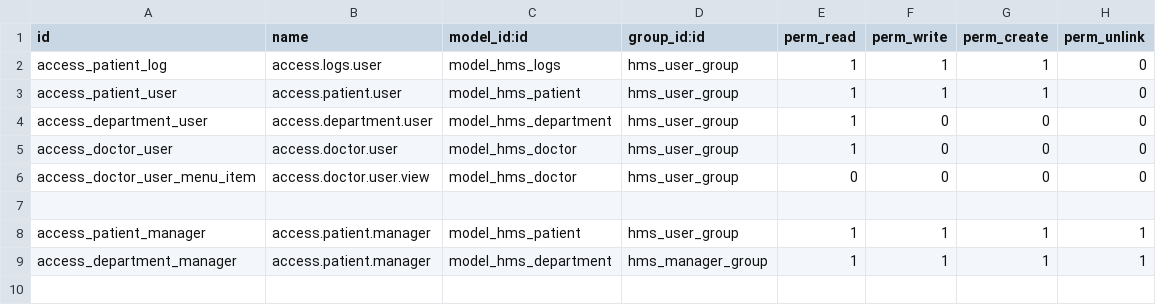
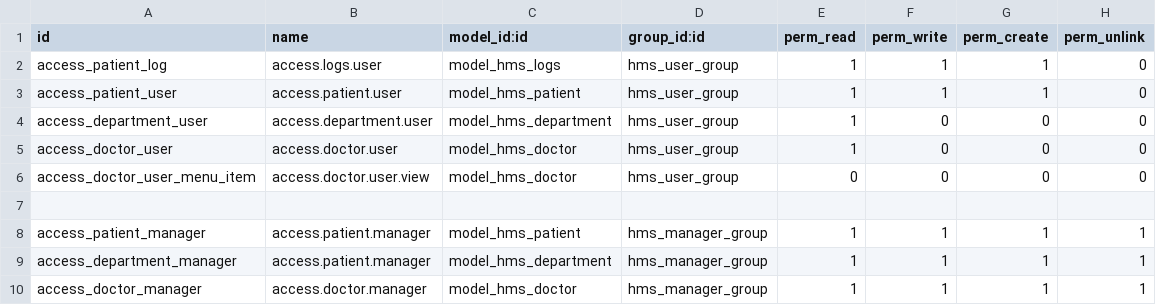
Before and after one commit to MohammadKhallaf/iti-odoo-mhs, a CSV file: security/ir.model.access.csv, drawn as a sheet.

```diff
--- a/security/ir.model.access.csv
+++ b/security/ir.model.access.csv
@@ -7,3 +7,4 @@ access_doctor_user_menu_item,access.doctor.user.view,model_hms_doctor,hms_user_g
 ,,,,,,,
-access_patient_manager,access.patient.manager,model_hms_patient,hms_user_group,1,1,1,1
+access_patient_manager,access.patient.manager,model_hms_patient,hms_manager_group,1,1,1,1
 access_department_manager,access.patient.manager,model_hms_department,hms_manager_group,1,1,1,1
+access_doctor_manager,access.doctor.manager,model_hms_doctor,hms_manager_group,1,1,1,1
```
Also changed, not shown: 6 other files.
